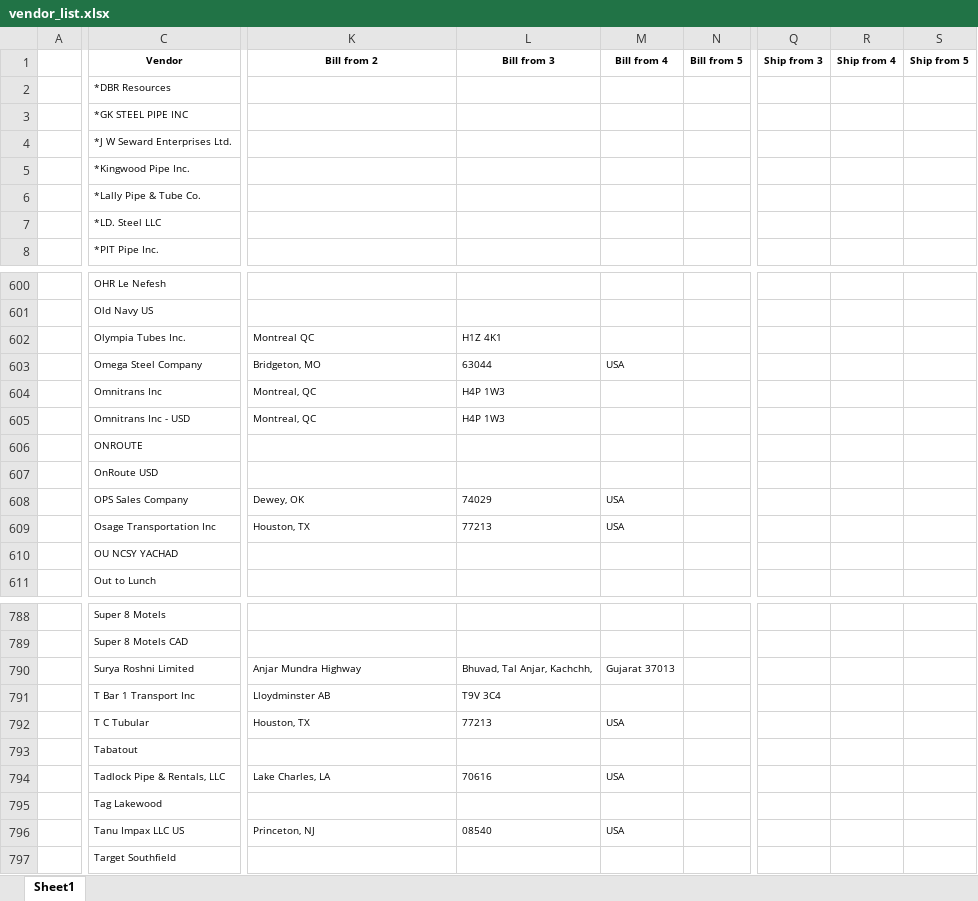
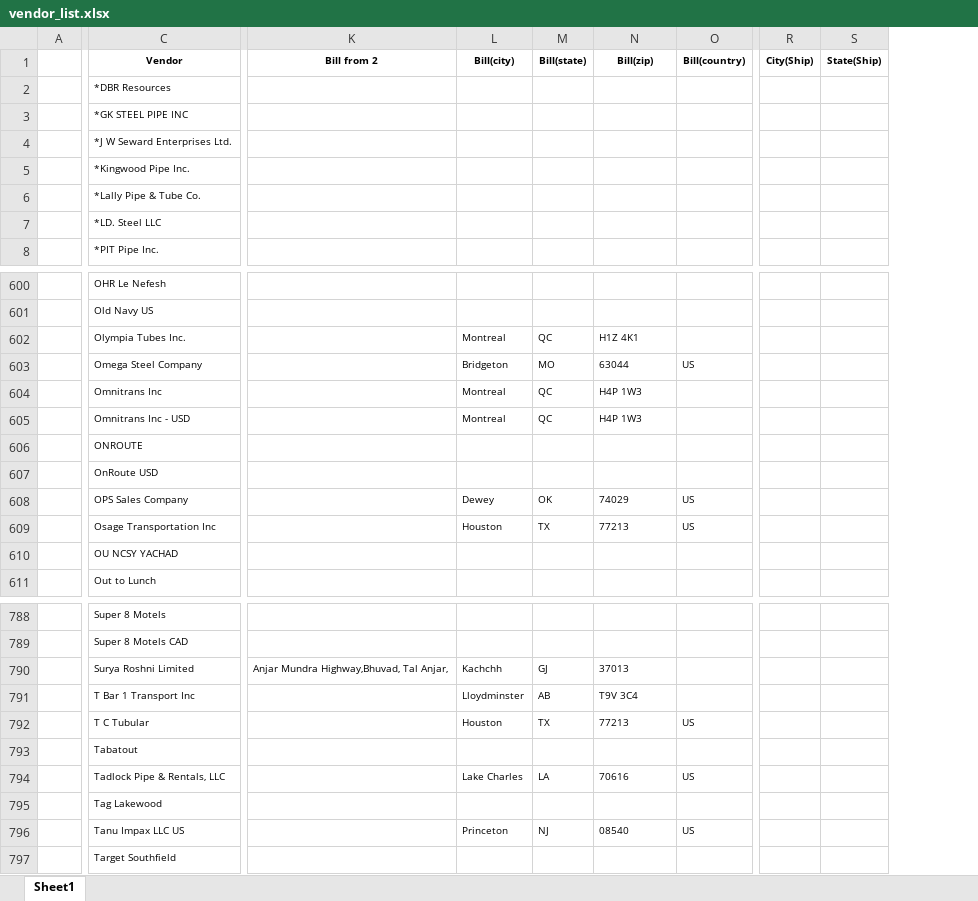
Before and after one commit to yourodoopartner/stealthpipe, an Excel workbook: customer_vendor_import/models/vendor_list.xlsx, sheet Sheet1, drawn as a sheet; only a part is shown, gaps mark what is left out; values as stored, in another font and other column widths than the file's, no borders; removed rows and columns are numbered as before the commit, all else as after; the diff covers the shown part only; the diff names each change by its address in the sheet, - before the commit and + after, or states it on an @@ line.

Commit message:
[IMP]customer_vendor_import:Improved the import script and xls files

```diff
--- a/customer_vendor_import/models/vendor_list.xlsx (sheet Sheet1)
+++ b/customer_vendor_import/models/vendor_list.xlsx (sheet Sheet1)
-column L (Bill from 3), rows 602-609: H1Z 4K1 | 63044 | H4P 1W3 | H4P 1W3 |  |  | 74029 | 77213; rows 790-796: Bhuvad, Tal Anjar, Kachchh, | T9V 3C4 | 77213 |  | 70616 |  | 08540
+column L (Bill(city)), rows 602-609: Montreal | Bridgeton | Montreal | Montreal |  |  | Dewey | Houston; rows 790-796: Kachchh | Lloydminster | Houston |  | Lake Charles |  | Princeton
+column M (Bill(state)), rows 602-609: QC | MO | QC | QC |  |  | OK | TX; rows 790-796: GJ | AB | TX |  | LA |  | NJ
-column N (Bill from 5), empty
+column O (Bill(country)), rows 603-609: US |  |  |  |  | US | US; rows 792-796: US |  | US |  | US
-column Q (Ship from 3), empty
-column R (Ship from 4), empty
-column S (Ship from 5), empty
+column R (City(Ship)), empty
+column S (State(Ship)), empty
-N1: Bill from 4
+N1: Bill(zip)
-K602 (Bill from 2): Montreal QC
+K602 (Bill from 2): (empty)
-N602 (Bill(zip)): (empty)
+N602 (Bill(zip)): H1Z 4K1
-K603 (Bill from 2): Bridgeton, MO
+K603 (Bill from 2): (empty)
-N603 (Bill(zip)): USA
+N603 (Bill(zip)): 63044
-K604:K605 (Bill from 2): Montreal, QC
+K604:K605 (Bill from 2): (empty)
-N604:N605 (Bill(zip)): (empty)
+N604:N605 (Bill(zip)): H4P 1W3
-K608 (Bill from 2): Dewey, OK
+K608 (Bill from 2): (empty)
-N608 (Bill(zip)): USA
+N608 (Bill(zip)): 74029
-K609 (Bill from 2): Houston, TX
+K609 (Bill from 2): (empty)
-N609 (Bill(zip)): USA
+N609 (Bill(zip)): 77213
-K790 (Bill from 2): Anjar Mundra Highway
+K790 (Bill from 2): Anjar Mundra Highway,Bhuvad, Tal Anjar,
-N790 (Bill(zip)): Gujarat 37013
+N790 (Bill(zip)): 37013
-K791 (Bill from 2): Lloydminster AB
+K791 (Bill from 2): (empty)
-N791 (Bill(zip)): (empty)
+N791 (Bill(zip)): T9V 3C4
-K792 (Bill from 2): Houston, TX
+K792 (Bill from 2): (empty)
-N792 (Bill(zip)): USA
+N792 (Bill(zip)): 77213
-K794 (Bill from 2): Lake Charles, LA
+K794 (Bill from 2): (empty)
-N794 (Bill(zip)): USA
+N794 (Bill(zip)): 70616
-K796 (Bill from 2): Princeton, NJ
+K796 (Bill from 2): (empty)
-N796 (Bill(zip)): USA
+N796 (Bill(zip)): 08540
```
Also changed, not shown: 2 added columns and 190 edited cells elsewhere in this sheet, customer_vendor_import/models/customer_list.xlsx, 1 other file.
